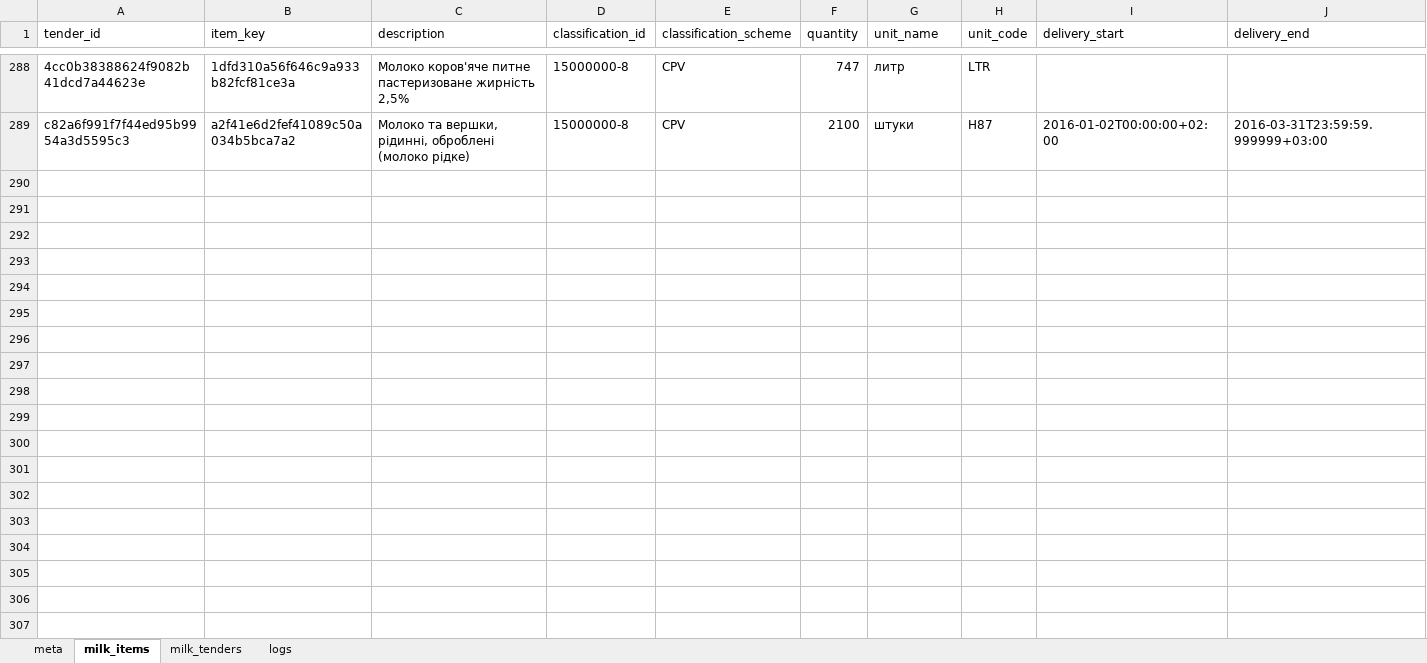
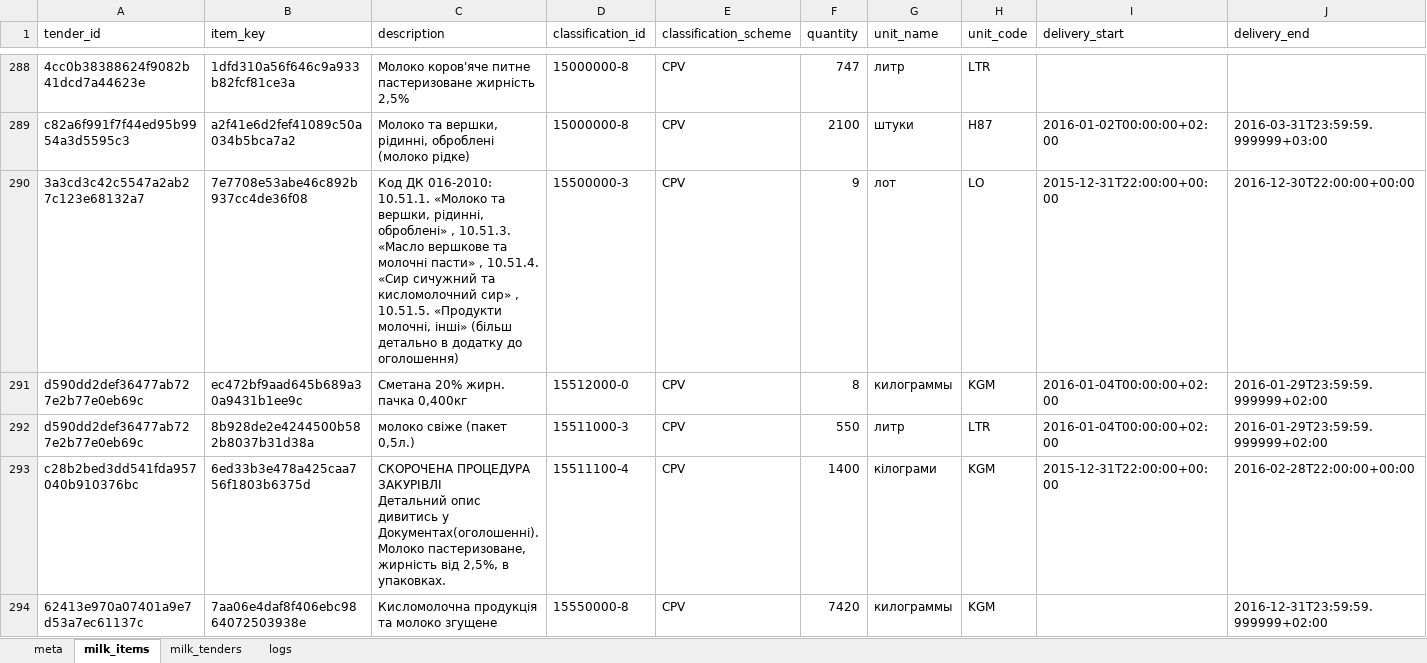
Before and after one commit to mcharniuk1-spec/qlik, an Excel workbook: data/prozorro-milk.xlsx, sheet milk_items, drawn as a sheet; only a part is shown, gaps mark what is left out; values as stored, in another font and other column widths than the file's, no borders; rows hold the shown columns only; ↵ is a line break in a cell; the diff covers the shown part only; the diff names each change by its address in the sheet, - before the commit and + after, or states it on an @@ line.

```diff
--- a/data/prozorro-milk.xlsx (sheet milk_items)
+++ b/data/prozorro-milk.xlsx (sheet milk_items)
+row 290: 3a3cd3c42c5547a2ab27c123e68132a7 | 7e7708e53abe46c892b937cc4de36f08 | Код ДК 016-2010: 10.51.1. «Молоко та вершки, рідинні, оброблені» , 10.51.3. «Масло вершкове та молочні пасти» , 10.51.4. «Сир сичужний та кисломолочний сир» , 10.51.5. «Продукти молочні, інші» (більш детально в додатку до оголошення) | 15500000-3 | CPV | 9 | лот | LO | 2015-12-31T22:00:00+00:00 | 2016-12-30T22:00:00+00:00
+row 291: d590dd2def36477ab727e2b77e0eb69c | ec472bf9aad645b689a30a9431b1ee9c | Сметана 20% жирн. пачка 0,400кг | 15512000-0 | CPV | 8 | килограммы | KGM | 2016-01-04T00:00:00+02:00 | 2016-01-29T23:59:59.999999+02:00
+row 292: d590dd2def36477ab727e2b77e0eb69c | 8b928de2e4244500b582b8037b31d38a | молоко свіже (пакет 0,5л.) | 15511000-3 | CPV | 550 | литр | LTR | 2016-01-04T00:00:00+02:00 | 2016-01-29T23:59:59.999999+02:00
+row 293: c28b2bed3dd541fda957040b910376bc | 6ed33b3e478a425caa756f1803b6375d | СКОРОЧЕНА ПРОЦЕДУРА ЗАКУРІВЛІ ↵ Детальний опис дивитись у Документах(оголошенні). ↵ Молоко пастеризоване, жирність від 2,5%, в упаковках. | 15511100-4 | CPV | 1400 | кілограми | KGM | 2015-12-31T22:00:00+00:00 | 2016-02-28T22:00:00+00:00
+row 294: 62413e970a07401a9e7d53a7ec61137c | 7aa06e4daf8f406ebc9864072503938e | Кисломолочна продукція та молоко згущене | 15550000-8 | CPV | 7420 | килограммы | KGM |  | 2016-12-31T23:59:59.999999+02:00
```
Also changed, not shown: 94 added rows elsewhere in this sheet, sheet milk_tenders, sheet logs, sheet meta, 4 other files.
